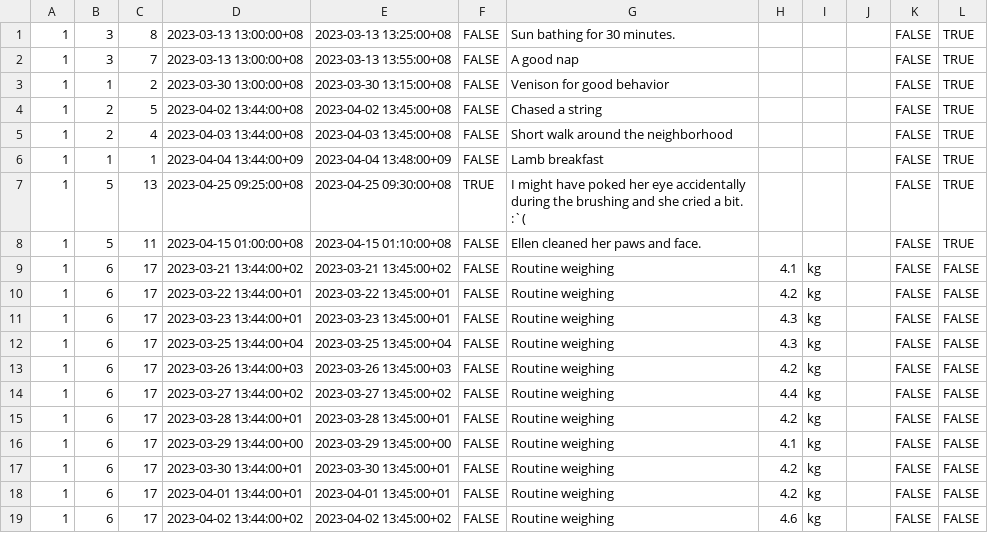
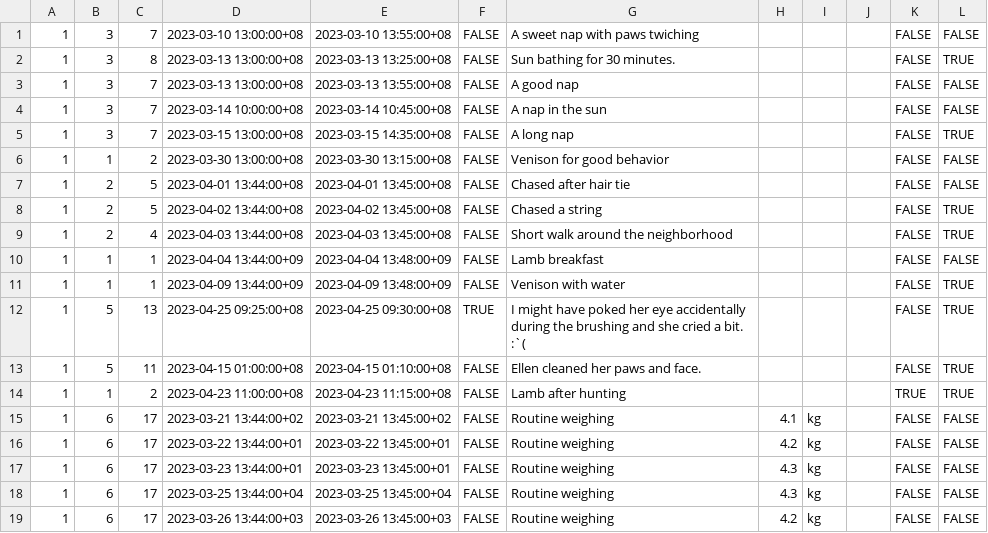
Before and after one commit to peanutyabing/pawpal-plus-backend, a CSV file: data/events/events6.csv, drawn as a sheet; only a part is shown; the shorter side is filled out with more unchanged rows.

Commit message:
Update events seeder

```diff
--- a/data/events/events6.csv
+++ b/data/events/events6.csv
@@ -1,9 +1,15 @@
+1,3,7,2023-03-10 13:00:00+08,2023-03-10 13:55:00+08,FALSE,A sweet nap with paws twiching,,,,FALSE,FALSE
 1,3,8,2023-03-13 13:00:00+08,2023-03-13 13:25:00+08,FALSE,Sun bathing for 30 minutes.,,,,FALSE,TRUE
-1,3,7,2023-03-13 13:00:00+08,2023-03-13 13:55:00+08,FALSE,A good nap,,,,FALSE,TRUE
-1,1,2,2023-03-30 13:00:00+08,2023-03-30 13:15:00+08,FALSE,Venison for good behavior,,,,FALSE,TRUE
+1,3,7,2023-03-13 13:00:00+08,2023-03-13 13:55:00+08,FALSE,A good nap,,,,FALSE,FALSE
+1,3,7,2023-03-14 10:00:00+08,2023-03-14 10:45:00+08,FALSE,A nap in the sun,,,,FALSE,FALSE
+1,3,7,2023-03-15 13:00:00+08,2023-03-15 14:35:00+08,FALSE,A long nap,,,,FALSE,TRUE
+1,1,2,2023-03-30 13:00:00+08,2023-03-30 13:15:00+08,FALSE,Venison for good behavior,,,,FALSE,FALSE
+1,2,5,2023-04-01 13:44:00+08,2023-04-01 13:45:00+08,FALSE,Chased after hair tie,,,,FALSE,FALSE
 1,2,5,2023-04-02 13:44:00+08,2023-04-02 13:45:00+08,FALSE,Chased a string,,,,FALSE,TRUE
 1,2,4,2023-04-03 13:44:00+08,2023-04-03 13:45:00+08,FALSE,Short walk around the neighborhood,,,,FALSE,TRUE
-1,1,1,2023-04-04 13:44:00+09,2023-04-04 13:48:00+09,FALSE,Lamb breakfast,,,,FALSE,TRUE
+1,1,1,2023-04-04 13:44:00+09,2023-04-04 13:48:00+09,FALSE,Lamb breakfast,,,,FALSE,FALSE
+1,1,1,2023-04-09 13:44:00+09,2023-04-09 13:48:00+09,FALSE,Venison with water,,,,FALSE,TRUE
 1,5,13,2023-04-25 09:25:00+08,2023-04-25 09:30:00+08,TRUE,I might have poked her eye accidentally during the brushing and she cried a bit. :`(,,,,FALSE,TRUE
 1,5,11,2023-04-15 01:00:00+08,2023-04-15 01:10:00+08,FALSE,Ellen cleaned her paws and face.,,,,FALSE,TRUE
+1,1,2,2023-04-23 11:00:00+08,2023-04-23 11:15:00+08,FALSE,Lamb after hunting,,,,TRUE,TRUE
 1,6,17,2023-03-21 13:44:00+02,2023-03-21 13:45:00+02,FALSE,Routine weighing,4.1,kg,,FALSE,FALSE
```
Also changed, not shown: 1 other file.
